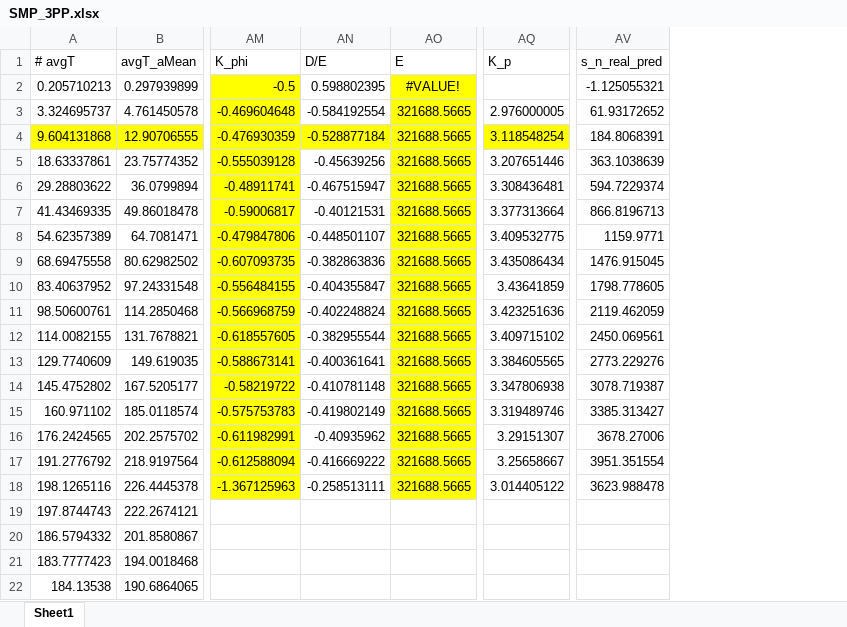
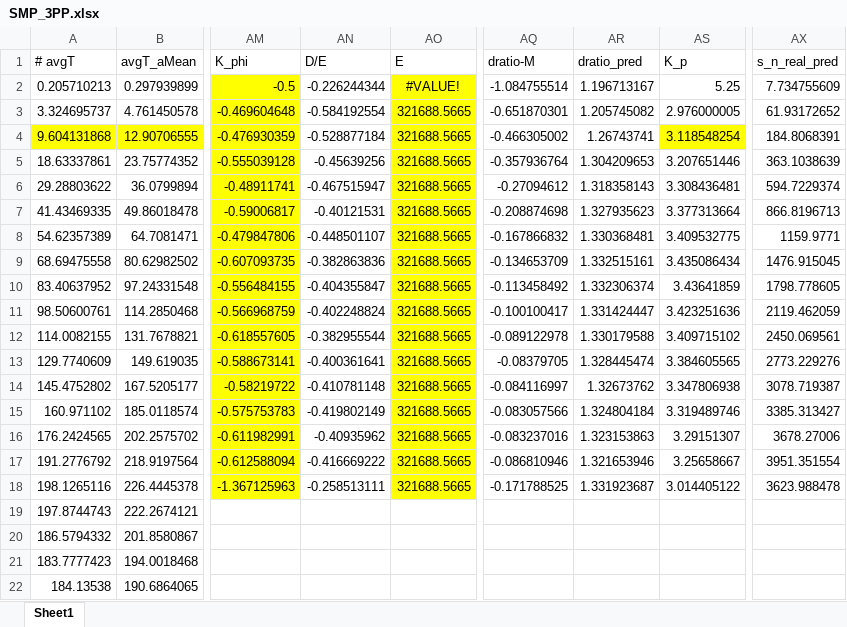
Before and after one commit to chyalexcheng/GWS, an Excel workbook: SMP_3PP.xlsx, sheet Sheet1, drawn as a sheet; only a part is shown, gaps mark what is left out; values as stored, in another font and other column widths than the file's, no borders; addresses are those after the commit; the diff names each change by its address in the sheet, - before the commit and + after, or states it on an @@ line.

```diff
--- a/SMP_3PP.xlsx (sheet Sheet1)
+++ b/SMP_3PP.xlsx (sheet Sheet1)
+column AQ (dratio-M), rows 2-18: -1.084755514 | -0.651870301 | -0.466305002 | -0.357936764 | -0.27094612 | -0.208874698 | -0.167866832 | -0.134653709 | -0.113458492 | -0.100100417 | -0.089122978 | -0.08379705 | -0.084116997 | -0.083057566 | -0.083237016 | -0.086810946 | -0.171788525
+column AR (dratio_pred), rows 2-18: 1.196713167 | 1.205745082 | 1.26743741 | 1.304209653 | 1.318358143 | 1.327935623 | 1.330368481 | 1.332515161 | 1.332306374 | 1.331424447 | 1.330179588 | 1.328445474 | 1.32673762 | 1.324804184 | 1.323153863 | 1.321653946 | 1.331923687
-AN2 (D/E): 0.598802395
+AN2 (D/E): -0.226244344
-AS2 (K_p): (empty)
+AS2 (K_p): 5.25
-AX2 (s_n_real_pred): -1.125055321
+AX2 (s_n_real_pred): 7.734755609
-AN4 fill: #FFFF00
+AN4 fill: none
```
Also changed, not shown: formulas that keep their value, SDLs.xlsx, SMP_0.5PP.xlsx, 4 other files.
